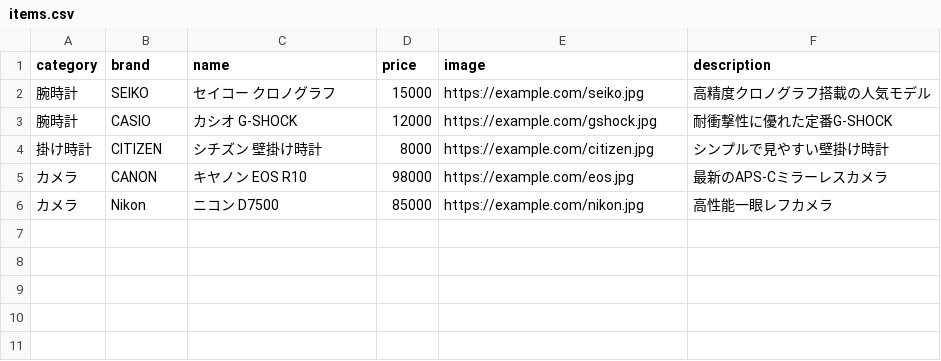
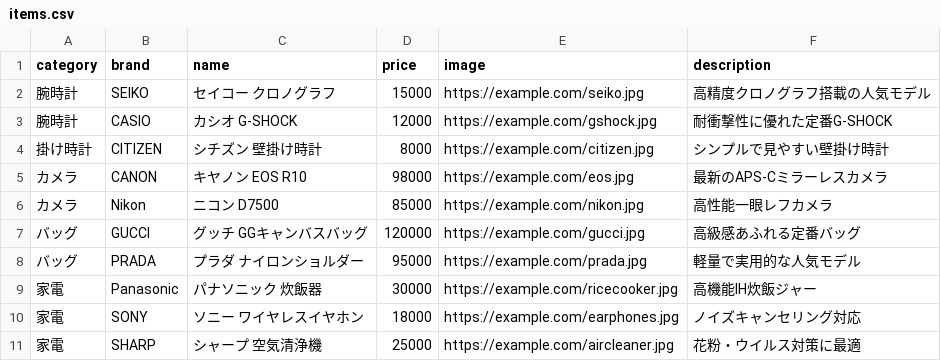
Before and after one commit to yoshimasa1101/tasq-bid-down-v2, a CSV file: items.csv, drawn as a sheet; the diff names each change by its address in the sheet, - before the commit and + after, or states it on an @@ line.

Commit message:
Update items.csv

```diff
--- a/items.csv
+++ b/items.csv
+row 7: バッグ | GUCCI | グッチ GGキャンバスバッグ | 120000 | https://example.com/gucci.jpg | 高級感あふれる定番バッグ
+row 8: バッグ | PRADA | プラダ ナイロンショルダー | 95000 | https://example.com/prada.jpg | 軽量で実用的な人気モデル
+row 9: 家電 | Panasonic | パナソニック 炊飯器 | 30000 | https://example.com/ricecooker.jpg | 高機能IH炊飯ジャー
+row 10: 家電 | SONY | ソニー ワイヤレスイヤホン | 18000 | https://example.com/earphones.jpg | ノイズキャンセリング対応
+row 11: 家電 | SHARP | シャープ 空気清浄機 | 25000 | https://example.com/aircleaner.jpg | 花粉・ウイルス対策に最適
```
